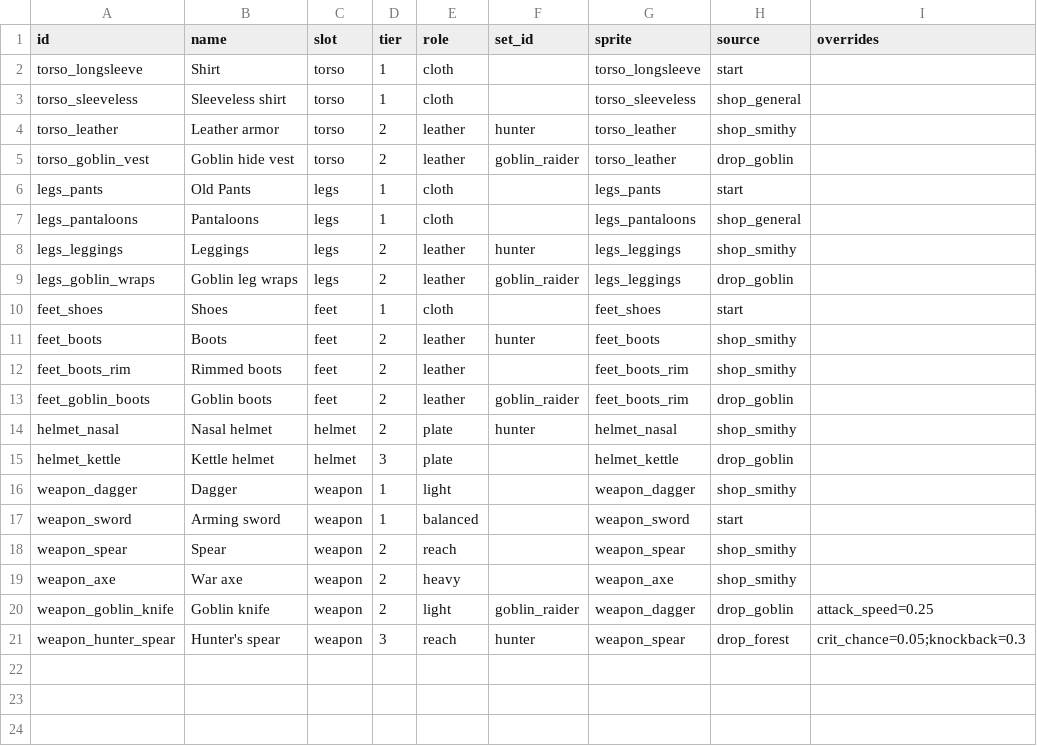
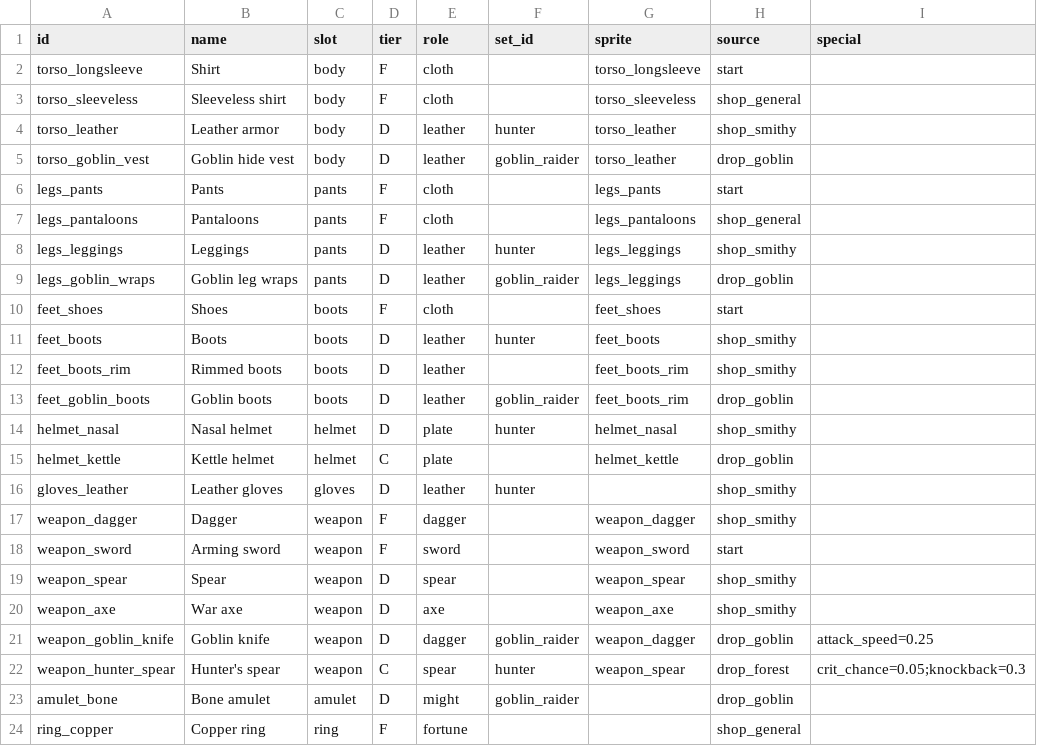
Before and after one commit to yupmurphy/Dungeon, a CSV file: data/items/items.csv, drawn as a sheet.

Commit message:
Items pipeline stage 2 reworked: tiers F-S, gloves/amulet/ring slots, roles/stats/slot tables, one column per stat, slot bonuses, weapon properties

```diff
--- a/data/items/items.csv
+++ b/data/items/items.csv
@@ -1,21 +1,24 @@
-id,name,slot,tier,role,set_id,sprite,source,overrides
-torso_longsleeve,Shirt,torso,1,cloth,,torso_longsleeve,start,
-torso_sleeveless,Sleeveless shirt,torso,1,cloth,,torso_sleeveless,shop_general,
-torso_leather,Leather armor,torso,2,leather,hunter,torso_leather,shop_smithy,
-torso_goblin_vest,Goblin hide vest,torso,2,leather,goblin_raider,torso_leather,drop_goblin,
-legs_pants,Old Pants,legs,1,cloth,,legs_pants,start,
-legs_pantaloons,Pantaloons,legs,1,cloth,,legs_pantaloons,shop_general,
-legs_leggings,Leggings,legs,2,leather,hunter,legs_leggings,shop_smithy,
-legs_goblin_wraps,Goblin leg wraps,legs,2,leather,goblin_raider,legs_leggings,drop_goblin,
-feet_shoes,Shoes,feet,1,cloth,,feet_shoes,start,
-feet_boots,Boots,feet,2,leather,hunter,feet_boots,shop_smithy,
-feet_boots_rim,Rimmed boots,feet,2,leather,,feet_boots_rim,shop_smithy,
-feet_goblin_boots,Goblin boots,feet,2,leather,goblin_raider,feet_boots_rim,drop_goblin,
-helmet_nasal,Nasal helmet,helmet,2,plate,hunter,helmet_nasal,shop_smithy,
-helmet_kettle,Kettle helmet,helmet,3,plate,,helmet_kettle,drop_goblin,
-weapon_dagger,Dagger,weapon,1,light,,weapon_dagger,shop_smithy,
-weapon_sword,Arming sword,weapon,1,balanced,,weapon_sword,start,
-weapon_spear,Spear,weapon,2,reach,,weapon_spear,shop_smithy,
-weapon_axe,War axe,weapon,2,heavy,,weapon_axe,shop_smithy,
-weapon_goblin_knife,Goblin knife,weapon,2,light,goblin_raider,weapon_dagger,drop_goblin,attack_speed=0.25
-weapon_hunter_spear,Hunter's spear,weapon,3,reach,hunter,weapon_spear,drop_forest,crit_chance=0.05;knockback=0.3
+id,name,slot,tier,role,set_id,sprite,source,special
+torso_longsleeve,Shirt,body,F,cloth,,torso_longsleeve,start,
+torso_sleeveless,Sleeveless shirt,body,F,cloth,,torso_sleeveless,shop_general,
+torso_leather,Leather armor,body,D,leather,hunter,torso_leather,shop_smithy,
+torso_goblin_vest,Goblin hide vest,body,D,leather,goblin_raider,torso_leather,drop_goblin,
+legs_pants,Pants,pants,F,cloth,,legs_pants,start,
+legs_pantaloons,Pantaloons,pants,F,cloth,,legs_pantaloons,shop_general,
+legs_leggings,Leggings,pants,D,leather,hunter,legs_leggings,shop_smithy,
+legs_goblin_wraps,Goblin leg wraps,pants,D,leather,goblin_raider,legs_leggings,drop_goblin,
+feet_shoes,Shoes,boots,F,cloth,,feet_shoes,start,
+feet_boots,Boots,boots,D,leather,hunter,feet_boots,shop_smithy,
+feet_boots_rim,Rimmed boots,boots,D,leather,,feet_boots_rim,shop_smithy,
+feet_goblin_boots,Goblin boots,boots,D,leather,goblin_raider,feet_boots_rim,drop_goblin,
+helmet_nasal,Nasal helmet,helmet,D,plate,hunter,helmet_nasal,shop_smithy,
+helmet_kettle,Kettle helmet,helmet,C,plate,,helmet_kettle,drop_goblin,
+gloves_leather,Leather gloves,gloves,D,leather,hunter,,shop_smithy,
+weapon_dagger,Dagger,weapon,F,dagger,,weapon_dagger,shop_smithy,
+weapon_sword,Arming sword,weapon,F,sword,,weapon_sword,start,
+weapon_spear,Spear,weapon,D,spear,,weapon_spear,shop_smithy,
+weapon_axe,War axe,weapon,D,axe,,weapon_axe,shop_smithy,
+weapon_goblin_knife,Goblin knife,weapon,D,dagger,goblin_raider,weapon_dagger,drop_goblin,attack_speed=0.25
+weapon_hunter_spear,Hunter's spear,weapon,C,spear,hunter,weapon_spear,drop_forest,crit_chance=0.05;knockback=0.3
+amulet_bone,Bone amulet,amulet,D,might,goblin_raider,,drop_goblin,
+ring_copper,Copper ring,ring,F,fortune,,,shop_general,
```
Also changed, not shown: data/items/tier_rules.csv, localization/texts.csv, 39 other files.
